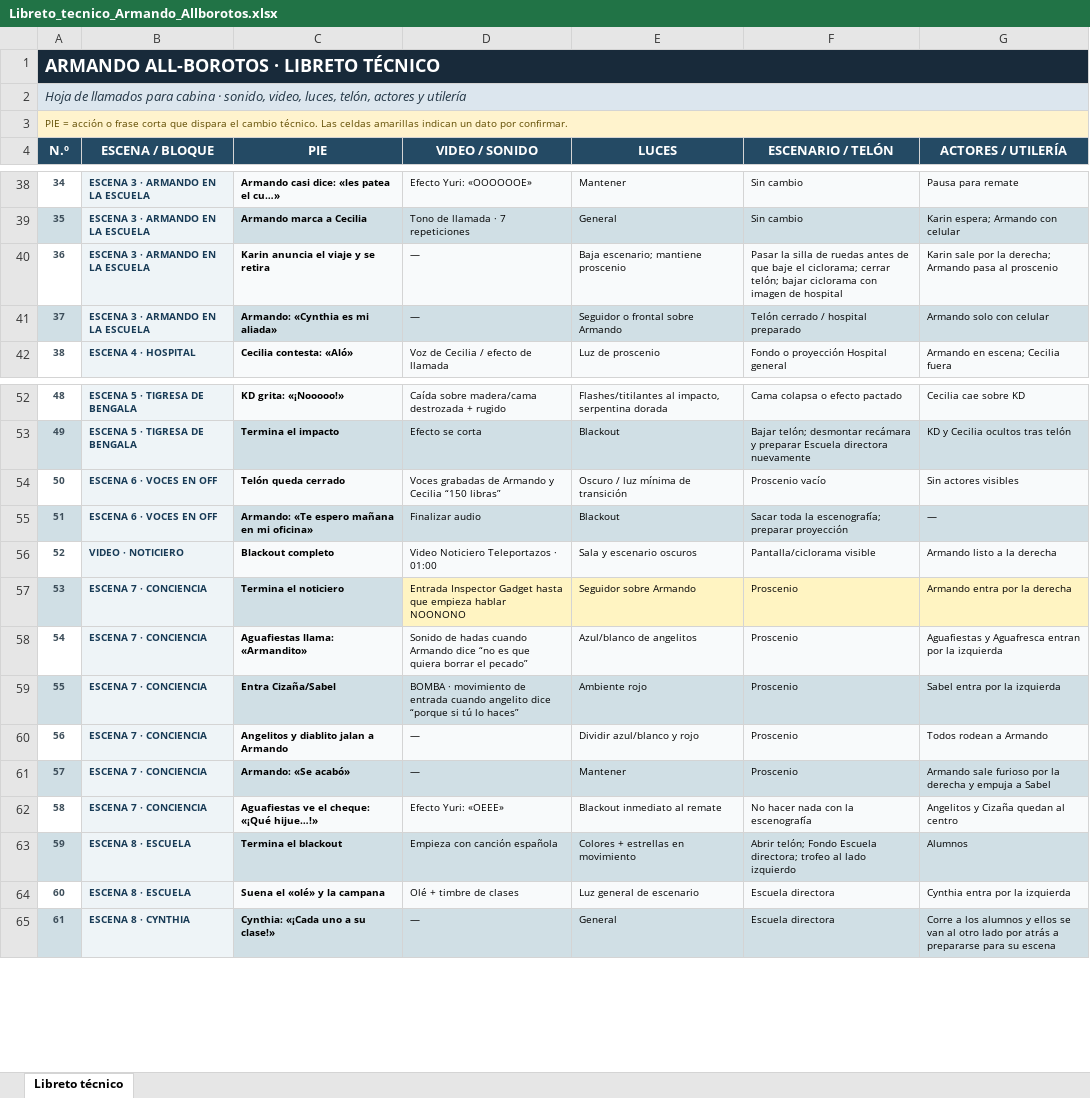
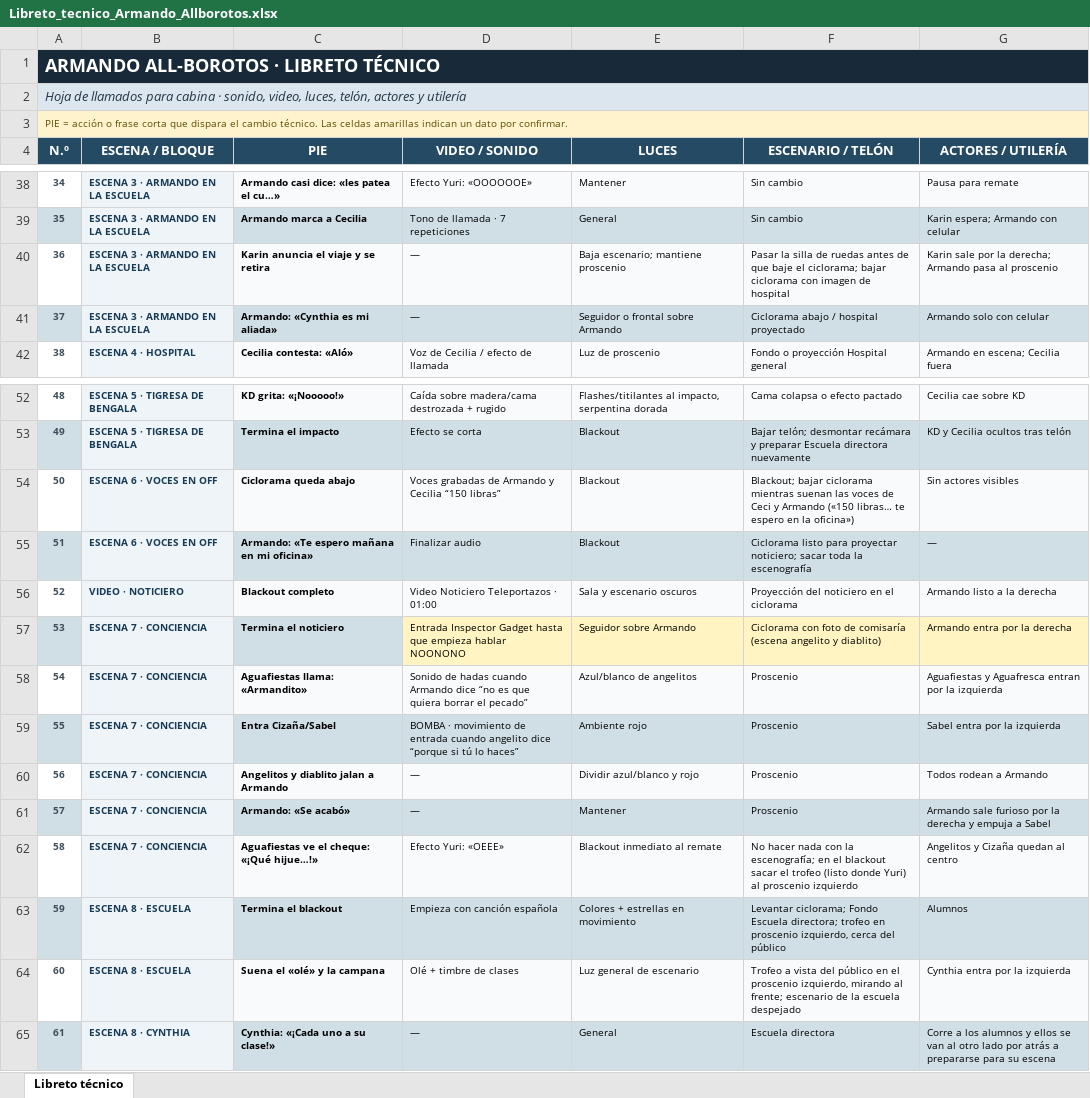
Before and after one commit to UpDavo/theather-alborotos, an Excel workbook: data/Libreto_tecnico_Armando_Allborotos.xlsx, sheet Libreto técnico, drawn as a sheet; only a part is shown, gaps mark what is left out; values as stored, in another font and other column widths than the file's, no borders; the diff covers the shown part only; the diff names each change by its address in the sheet, - before the commit and + after, or states it on an @@ line.

```diff
--- a/data/Libreto_tecnico_Armando_Allborotos.xlsx (sheet Libreto técnico)
+++ b/data/Libreto_tecnico_Armando_Allborotos.xlsx (sheet Libreto técnico)
-F40 (ESCENARIO / TELÓN): …el ciclorama; cerrar telón; bajar ciclorama…
+F40 (ESCENARIO / TELÓN): …el ciclorama; bajar ciclorama…
-F41 (ESCENARIO / TELÓN): Telón cerrado / hospital preparado
+F41 (ESCENARIO / TELÓN): Ciclorama abajo / hospital proyectado
-C54 (PIE): Telón queda cerrado
+C54 (PIE): Ciclorama queda abajo
-E54 (LUCES): Oscuro / luz mínima de transición
+E54 (LUCES): Blackout
-F54 (ESCENARIO / TELÓN): Proscenio vacío
+F54 (ESCENARIO / TELÓN): Blackout; bajar ciclorama mientras suenan las voces de Ceci y Armando («150 libras… te espero en la oficina»)
-F55 (ESCENARIO / TELÓN): Sacar toda la escenografía; preparar proyección
+F55 (ESCENARIO / TELÓN): Ciclorama listo para proyectar noticiero; sacar toda la escenografía
-F56 (ESCENARIO / TELÓN): Pantalla/ciclorama visible
+F56 (ESCENARIO / TELÓN): Proyección del noticiero en el ciclorama
-F57 (ESCENARIO / TELÓN): Proscenio
+F57 (ESCENARIO / TELÓN): Ciclorama con foto de comisaría (escena angelito y diablito)
-F62 (ESCENARIO / TELÓN): …con la escenografía
+F62 (ESCENARIO / TELÓN): …con la escenografía; en el blackout sacar el trofeo (listo donde Yuri) al proscenio izquierdo
-F63 (ESCENARIO / TELÓN): Abrir telón; Fondo Escuela directora; trofeo al lado izquierdo
+F63 (ESCENARIO / TELÓN): Levantar ciclorama; Fondo Escuela directora; trofeo en proscenio izquierdo, cerca del público
-F64 (ESCENARIO / TELÓN): Escuela directora
+F64 (ESCENARIO / TELÓN): Trofeo a vista del público en el proscenio izquierdo, mirando al frente; escenario de la escuela despejado
```
Also changed, not shown: 49 edited cells elsewhere in this sheet, 2 other files.
